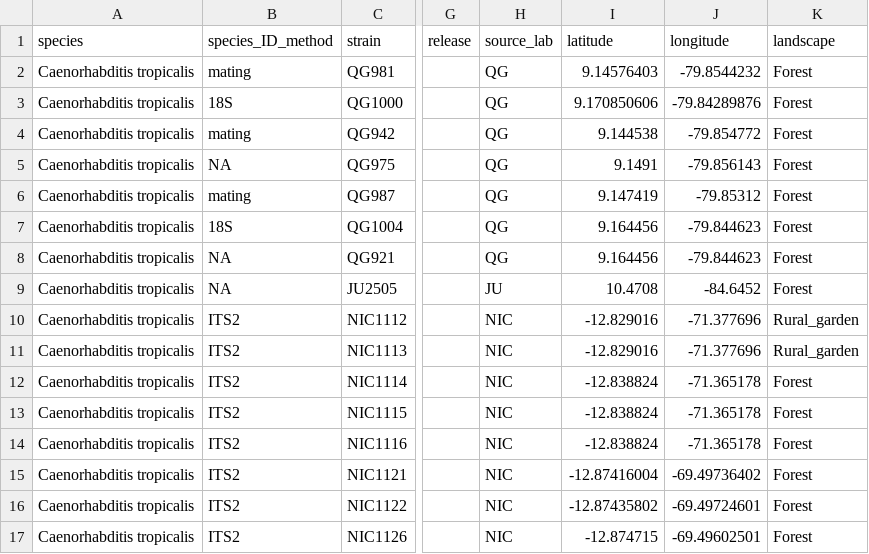
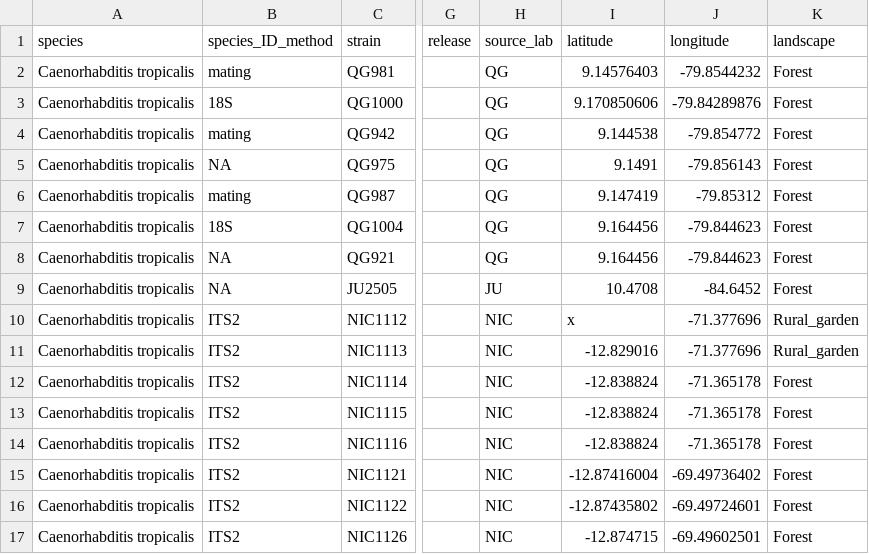
Before and after one commit to AndersenLab/C.-tropicalis-Strain-Sheet, a TSV file: Ct-WI-Strain-Info.tsv, drawn as a sheet; only a part is shown, gaps mark what is left out; the diff names each change by its address in the sheet, - before the commit and + after, or states it on an @@ line.

Commit message:
Travis build: 849

```diff
--- a/Ct-WI-Strain-Info.tsv
+++ b/Ct-WI-Strain-Info.tsv
-I10 (latitude): -12.829016
+I10 (latitude): x
```
